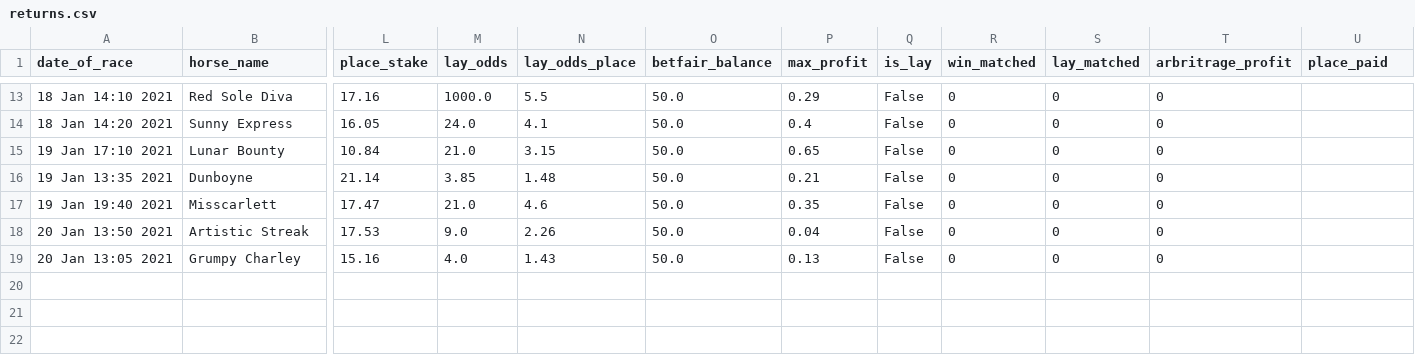
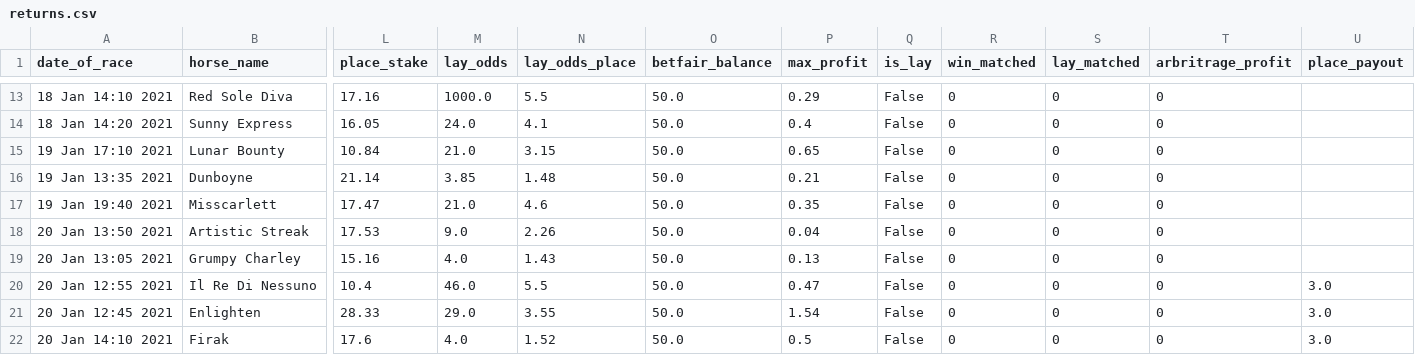
Before and after one commit to tom-pollak/each-way-matcher, a CSV file: returns/returns.csv, drawn as a sheet; only a part is shown, gaps mark what is left out; rows hold the shown columns only; the diff names each change by its address in the sheet, - before the commit and + after, or states it on an @@ line.

```diff
--- a/returns/returns.csv
+++ b/returns/returns.csv
-U1: place_paid
+U1: place_payout
+row 20: 20 Jan 12:55 2021 | Il Re Di Nessuno | 10.4 | 46.0 | 5.5 | 50.0 | 0.47 | False | 0 | 0 | 0 | 3.0
+row 21: 20 Jan 12:45 2021 | Enlighten | 28.33 | 29.0 | 3.55 | 50.0 | 1.54 | False | 0 | 0 | 0 | 3.0
+row 22: 20 Jan 14:10 2021 | Firak | 17.6 | 4.0 | 1.52 | 50.0 | 0.5 | False | 0 | 0 | 0 | 3.0
```
Also changed, not shown: 1 other file.
